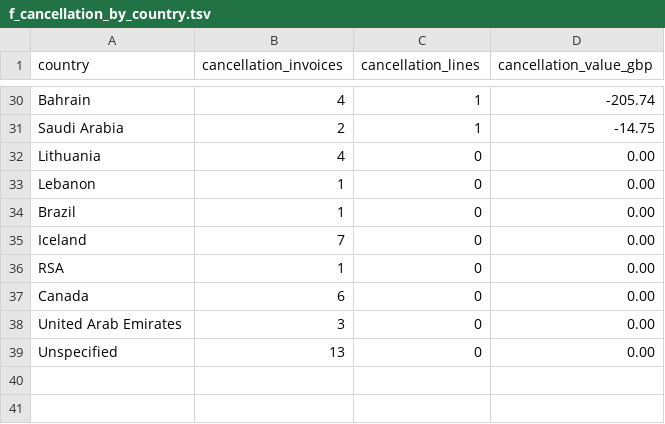
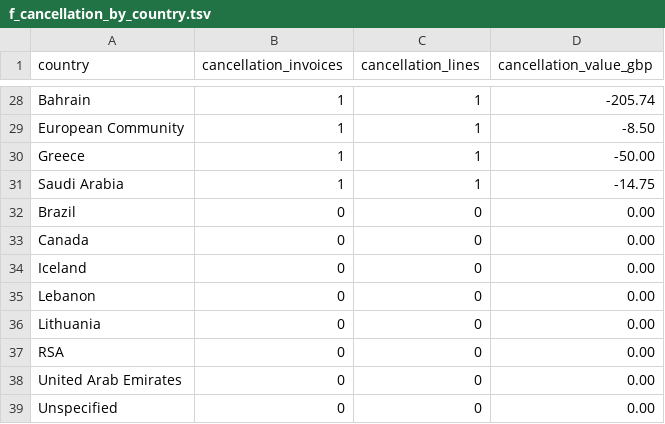
Before and after one commit to Sohan0510/bda-2, a TSV file: hive-retail-analytics/outputs/f_cancellation_by_country.tsv, drawn as a sheet; only a part is shown, gaps mark what is left out; removed rows and columns are numbered as before the commit, all else as after; the diff covers the shown part only; the diff names each change by its address in the sheet, - before the commit and + after, or states it on an @@ line.

```diff
--- a/hive-retail-analytics/outputs/f_cancellation_by_country.tsv
+++ b/hive-retail-analytics/outputs/f_cancellation_by_country.tsv
-B28 (cancellation_invoices): 4
+B28 (cancellation_invoices): 1
+row 29: European Community | 1 | 1 | -8.50
+row 30: Greece | 1 | 1 | -50.00
-B31 (cancellation_invoices): 2
+B31 (cancellation_invoices): 1
-row 32: Lithuania | 4 | 0 | 0.00
-row 33: Lebanon | 1 | 0 | 0.00
-B32 (cancellation_invoices): 1
+B32 (cancellation_invoices): 0
+row 33: Canada | 0 | 0 | 0.00
-B34 (cancellation_invoices): 7
+B34 (cancellation_invoices): 0
+row 35: Lebanon | 0 | 0 | 0.00
+row 36: Lithuania | 0 | 0 | 0.00
-B37 (cancellation_invoices): 1
+B37 (cancellation_invoices): 0
-row 37: Canada | 6 | 0 | 0.00
-B38 (cancellation_invoices): 3
+B38 (cancellation_invoices): 0
-B39 (cancellation_invoices): 13
+B39 (cancellation_invoices): 0
```
Also changed, not shown: 1 added row, 3 removed rows and 25 edited cells elsewhere in this file, 11 other files.
